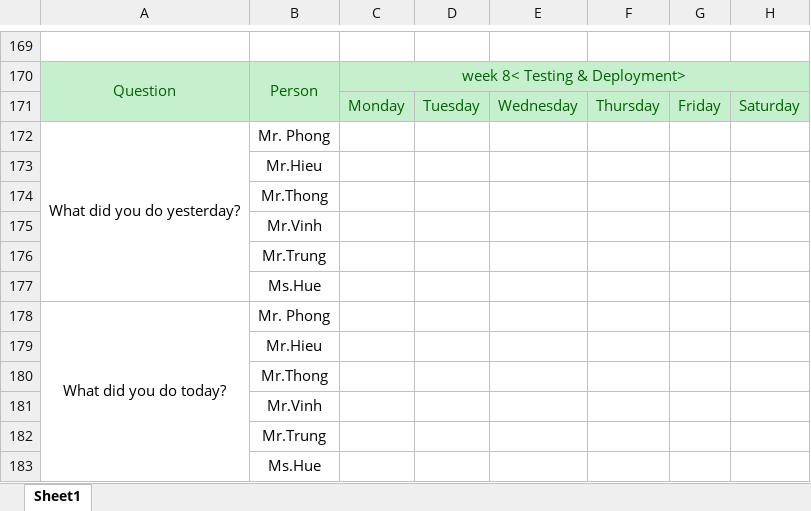
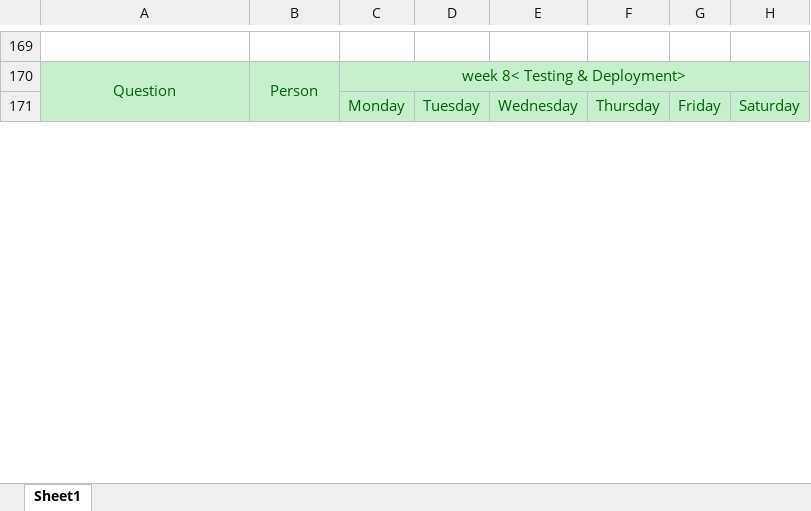
Before and after one commit to FPT01/Enterprise-Web-Software-Development, an Excel workbook: Report Template/Daily-meeting1.xlsx, sheet Sheet1, drawn as a sheet; only a part is shown, gaps mark what is left out; values as stored, in another font and other column widths than the file's, no borders; removed rows and columns are numbered as before the commit, all else as after; the diff covers the shown part only; the diff names each change by its address in the sheet, - before the commit and + after, or states it on an @@ line.

```diff
--- a/Report Template/Daily-meeting1.xlsx (sheet Sheet1)
+++ b/Report Template/Daily-meeting1.xlsx (sheet Sheet1)
-row 172: What did you do yesterday? | Mr. Phong
-row 173:  | Mr.Hieu
-row 174:  | Mr.Thong
-row 175:  | Mr.Vinh
-row 176:  | Mr.Trung
-row 177:  | Ms.Hue
-row 178: What did you do today? | Mr. Phong
-row 179:  | Mr.Hieu
-row 180:  | Mr.Thong
-row 181:  | Mr.Vinh
-row 182:  | Mr.Trung
-row 183:  | Ms.Hue
```
Also changed, not shown: 45 added rows, 33 removed rows, 1 moved row, 44 edited cells and merged cells elsewhere in this sheet, 2 other files.
